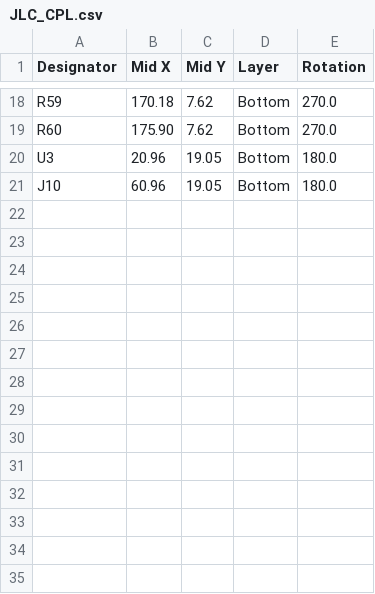
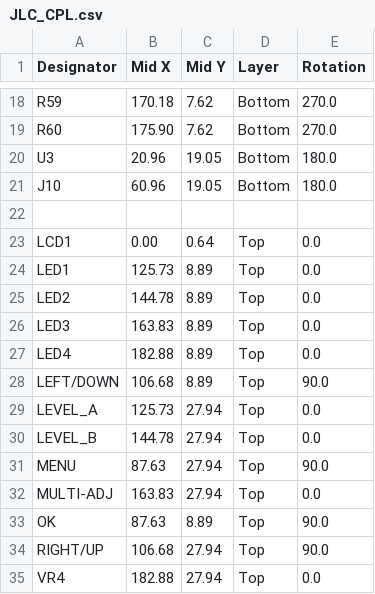
Before and after one commit to darkavenger75/mk312smt, a CSV file: eagle_cam_job_files/control_PCB/V2/JLC_CPL.csv, drawn as a sheet; only a part is shown, gaps mark what is left out.

```diff
--- a/eagle_cam_job_files/control_PCB/V2/JLC_CPL.csv
+++ b/eagle_cam_job_files/control_PCB/V2/JLC_CPL.csv
@@ -21 +21,15 @@ U3,20.96,19.05,Bottom,180.0
 J10,60.96,19.05,Bottom,180.0
+
+LCD1, 0.00, 0.64,Top,0.0
+LED1,125.73, 8.89,Top,0.0
+LED2,144.78, 8.89,Top,0.0
+LED3,163.83, 8.89,Top,0.0
+LED4,182.88, 8.89,Top,0.0
+LEFT/DOWN,106.68, 8.89,Top,90.0
+LEVEL_A,125.73,27.94,Top,0.0
+LEVEL_B,144.78,27.94,Top,0.0
+MENU,87.63,27.94,Top,90.0
+MULTI-ADJ,163.83,27.94,Top,0.0
+OK,87.63, 8.89,Top,90.0,
+RIGHT/UP,106.68,27.94,Top,90.0,
+VR4,182.88,27.94,Top,0.0
```
Also changed, not shown: 1 other file.
